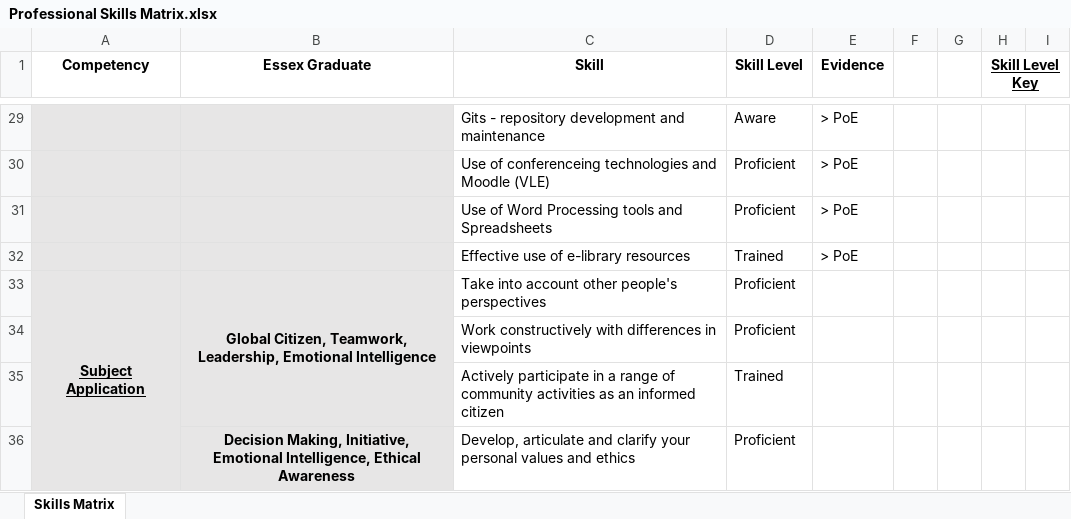
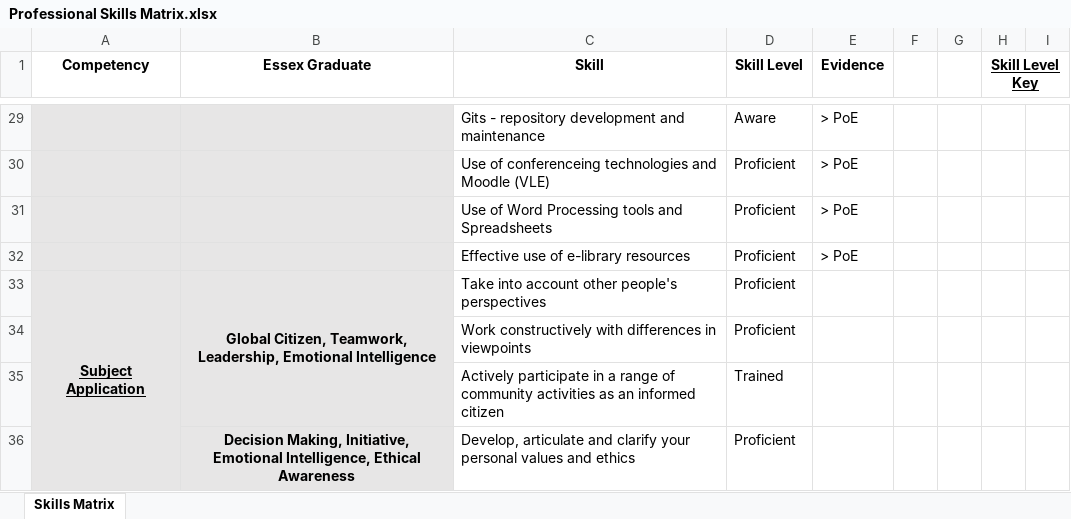
Before and after one commit to MichaelBotha-Repos/ePortfolio-MSc, an Excel workbook: SSD/Professional Skills Matrix.xlsx, sheet Skills Matrix, drawn as a sheet; only a part is shown, gaps mark what is left out; values as stored, in another font and other column widths than the file's, no borders; the diff covers the shown part only; the diff names each change by its address in the sheet, - before the commit and + after, or states it on an @@ line.

Commit message:
Update Professional Skills Matrix.xlsx

```diff
--- a/SSD/Professional Skills Matrix.xlsx (sheet Skills Matrix)
+++ b/SSD/Professional Skills Matrix.xlsx (sheet Skills Matrix)
-D32 (Skill Level): Trained
+D32 (Skill Level): Proficient
```
Also changed, not shown: 15 edited cells elsewhere in this sheet.
